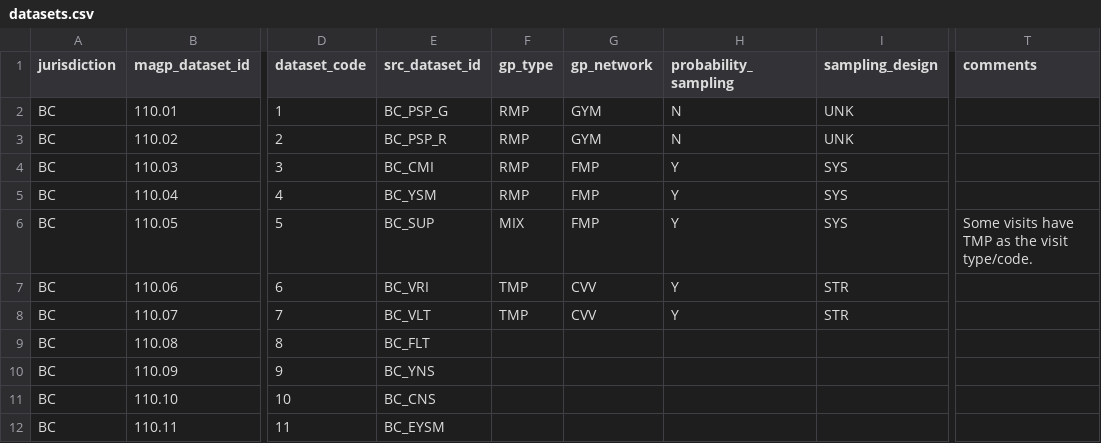
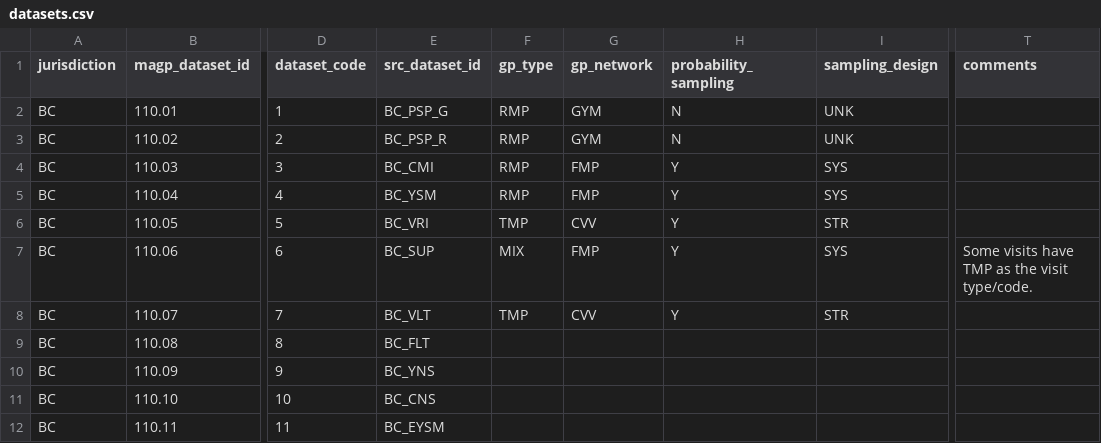
Before and after one commit to blaiseratcliffe/groundplotqc, a CSV file: inst/extdata/magp/datasets.csv, drawn as a sheet; only a part is shown, gaps mark what is left out; the diff names each change by its address in the sheet, - before the commit and + after, or states it on an @@ line.

Commit message:
Y9: the datasets copy's 110.05 and 110.06 as the lookup has them (M2, D12.74)
Claude-Session: 25183bf8-d88f-42be-adb6-24564f4b5cd8

```diff
--- a/inst/extdata/magp/datasets.csv
+++ b/inst/extdata/magp/datasets.csv
-E6 (src_dataset_id): BC_SUP
+E6 (src_dataset_id): BC_VRI
-F6 (gp_type): MIX
+F6 (gp_type): TMP
-G6 (gp_network): FMP
+G6 (gp_network): CVV
-I6 (sampling_design): SYS
+I6 (sampling_design): STR
-T6 (comments): Some visits have TMP as the visit type/code.
+T6 (comments): (empty)
-E7 (src_dataset_id): BC_VRI
+E7 (src_dataset_id): BC_SUP
-F7 (gp_type): TMP
+F7 (gp_type): MIX
-G7 (gp_network): CVV
+G7 (gp_network): FMP
-I7 (sampling_design): STR
+I7 (sampling_design): SYS
-T7 (comments): (empty)
+T7 (comments): Some visits have TMP as the visit type/code.
```
Also changed, not shown: inst/extdata/magp/manifest.csv, spec/20261005_magpv2_datasets.csv, 8 other files.
